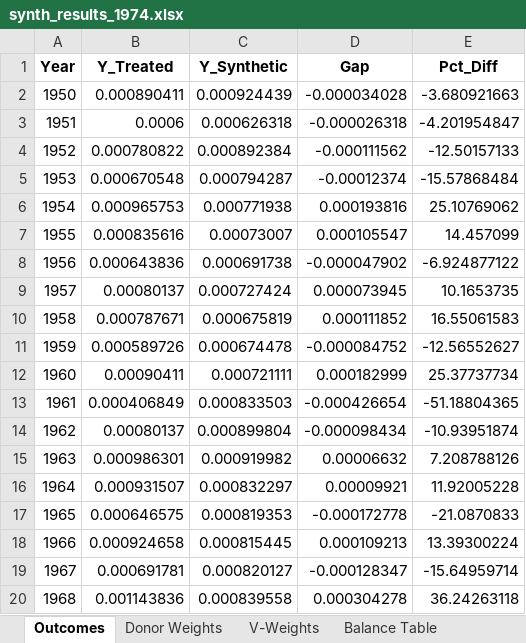
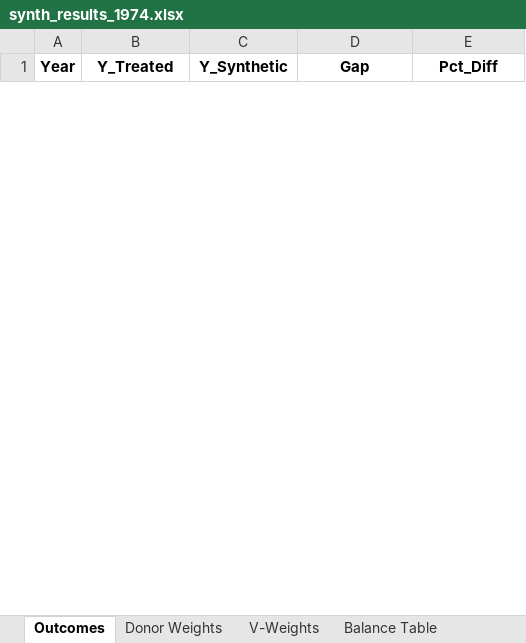
Before and after one commit to aldnea/schmitt_scm, an Excel workbook: results/Treatment_1974/synth_results_1974.xlsx, sheet Outcomes, drawn as a sheet; only a part is shown; values as stored, in another font and other column widths than the file's, no borders; removed rows and columns are numbered as before the commit, all else as after; the diff covers the shown part only; the diff names each change by its address in the sheet, - before the commit and + after, or states it on an @@ line.

```diff
--- a/results/Treatment_1974/synth_results_1974.xlsx (sheet Outcomes)
+++ b/results/Treatment_1974/synth_results_1974.xlsx (sheet Outcomes)
-row 2: 1950 | 0.000890411 | 0.000924439 | -0.000034028 | -3.680921663
-row 3: 1951 | 0.0006 | 0.000626318 | -0.000026318 | -4.201954847
-row 4: 1952 | 0.000780822 | 0.000892384 | -0.000111562 | -12.50157133
-row 5: 1953 | 0.000670548 | 0.000794287 | -0.00012374 | -15.57868484
-row 6: 1954 | 0.000965753 | 0.000771938 | 0.000193816 | 25.10769062
-row 7: 1955 | 0.000835616 | 0.00073007 | 0.000105547 | 14.457099
-row 8: 1956 | 0.000643836 | 0.000691738 | -0.000047902 | -6.924877122
-row 9: 1957 | 0.00080137 | 0.000727424 | 0.000073945 | 10.1653735
-row 10: 1958 | 0.000787671 | 0.000675819 | 0.000111852 | 16.55061583
-row 11: 1959 | 0.000589726 | 0.000674478 | -0.000084752 | -12.56552627
-row 12: 1960 | 0.00090411 | 0.000721111 | 0.000182999 | 25.37737734
-row 13: 1961 | 0.000406849 | 0.000833503 | -0.000426654 | -51.18804365
-row 14: 1962 | 0.00080137 | 0.000899804 | -0.000098434 | -10.93951874
-row 15: 1963 | 0.000986301 | 0.000919982 | 0.00006632 | 7.208788126
-row 16: 1964 | 0.000931507 | 0.000832297 | 0.00009921 | 11.92005228
-row 17: 1965 | 0.000646575 | 0.000819353 | -0.000172778 | -21.0870833
-row 18: 1966 | 0.000924658 | 0.000815445 | 0.000109213 | 13.39300224
-row 19: 1967 | 0.000691781 | 0.000820127 | -0.000128347 | -15.64959714
-row 20: 1968 | 0.001143836 | 0.000839558 | 0.000304278 | 36.24263118
```
Also changed, not shown: 44 added rows and 16 removed rows elsewhere in this sheet, sheet RMSPE Ratios, sheet Donor Weights, sheet Balance Table, sheet V-Weights, sheet P-Values, results/Treatment_1965/synth_results_1965.xlsx, results/Treatment_1994/synth_results_1994.xlsx, 16 other files.
